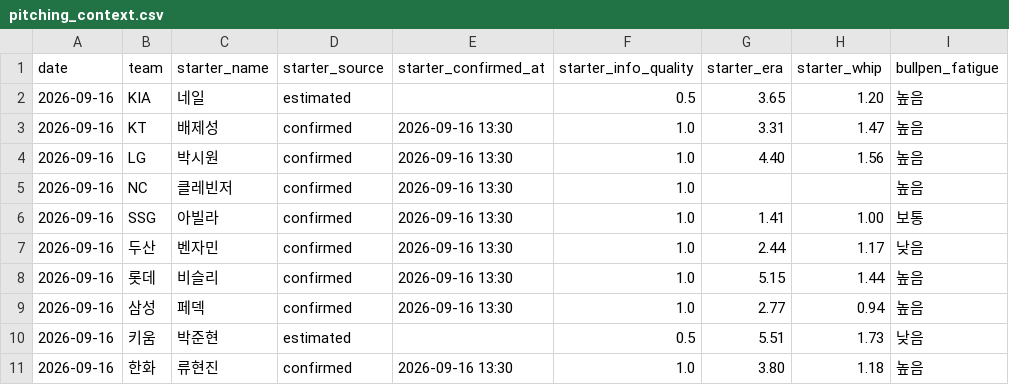
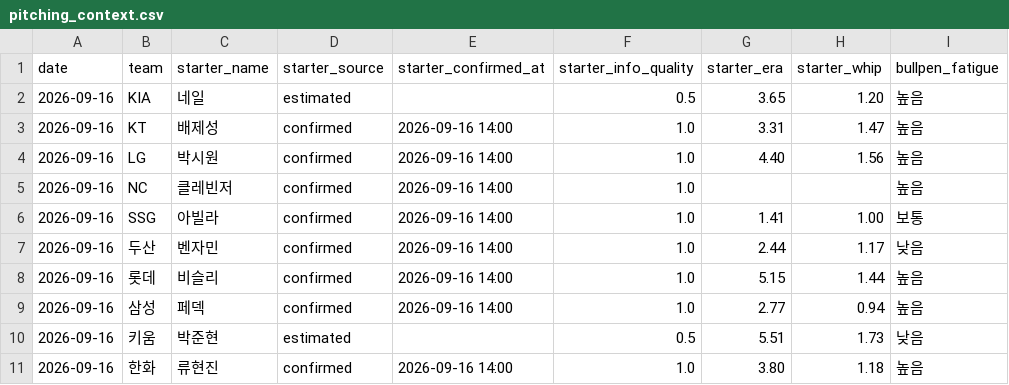
Before and after one commit to SaRangWOO/sports_analytics, a CSV file: kbo_analytics/data/official/pitching_context.csv, drawn as a sheet; only a part is shown; the diff names each change by its address in the sheet, - before the commit and + after, or states it on an @@ line.

Commit message:
Update KBO pregame analytics outputs 2026-09-16-1401

```diff
--- a/kbo_analytics/data/official/pitching_context.csv
+++ b/kbo_analytics/data/official/pitching_context.csv
-E3:E9 (starter_confirmed_at): 2026-09-16 13:30
+E3:E9 (starter_confirmed_at): 2026-09-16 14:00
-E11 (starter_confirmed_at): 2026-09-16 13:30
+E11 (starter_confirmed_at): 2026-09-16 14:00
```
Also changed, not shown: kbo_analytics/data/official/pitching_daily_snapshot.csv, kbo_analytics/modeling/results/daily_pipeline_health_report.csv, 13 other files.
